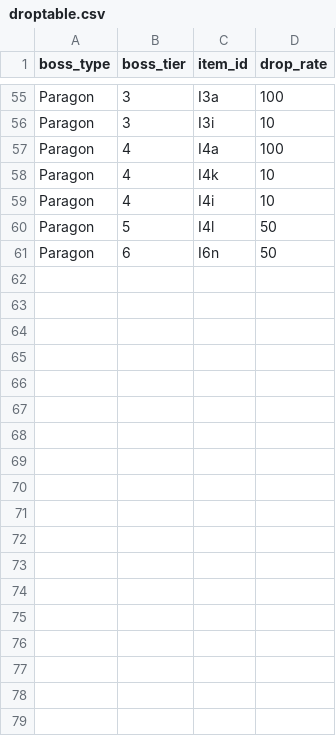
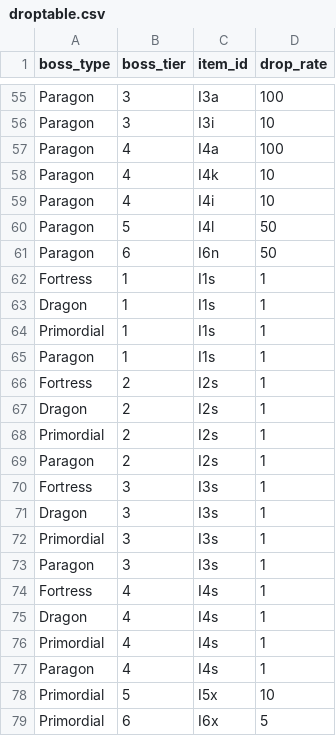
Before and after one commit to ArchaelMistysyn/PandoraBot, a CSV file: droptable.csv, drawn as a sheet; only a part is shown, gaps mark what is left out.

```diff
--- a/droptable.csv
+++ b/droptable.csv
@@ -61 +61,19 @@ Paragon,5,I4l,50
 Paragon,6,I6n,50
+Fortress,1,I1s,1
+Dragon,1,I1s,1
+Primordial,1,I1s,1
+Paragon,1,I1s,1
+Fortress,2,I2s,1
+Dragon,2,I2s,1
+Primordial,2,I2s,1
+Paragon,2,I2s,1
+Fortress,3,I3s,1
+Dragon,3,I3s,1
+Primordial,3,I3s,1
+Paragon,3,I3s,1
+Fortress,4,I4s,1
+Dragon,4,I4s,1
+Primordial,4,I4s,1
+Paragon,4,I4s,1
+Primordial,5,I5x,10
+Primordial,6,I6x,5
```
Also changed, not shown: itemlist.csv, playerlist.csv, 3 other files.
